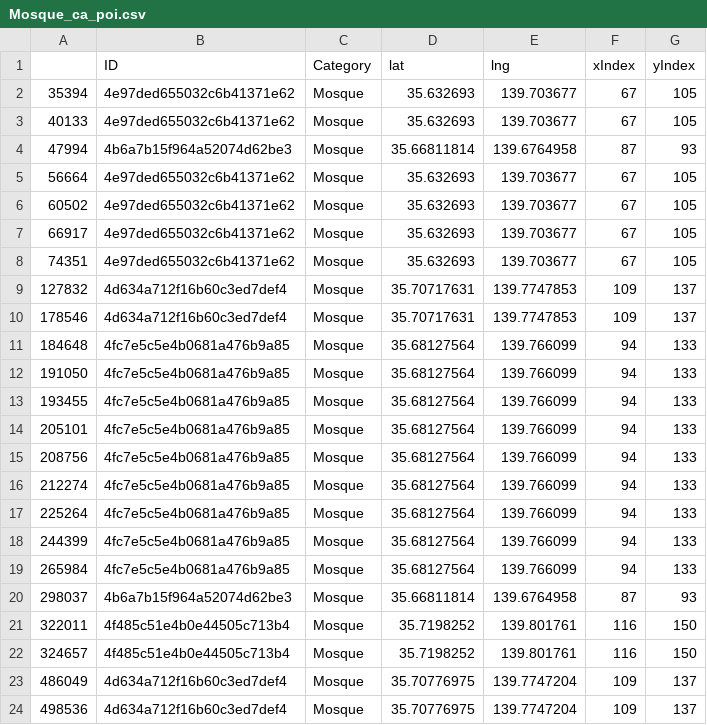
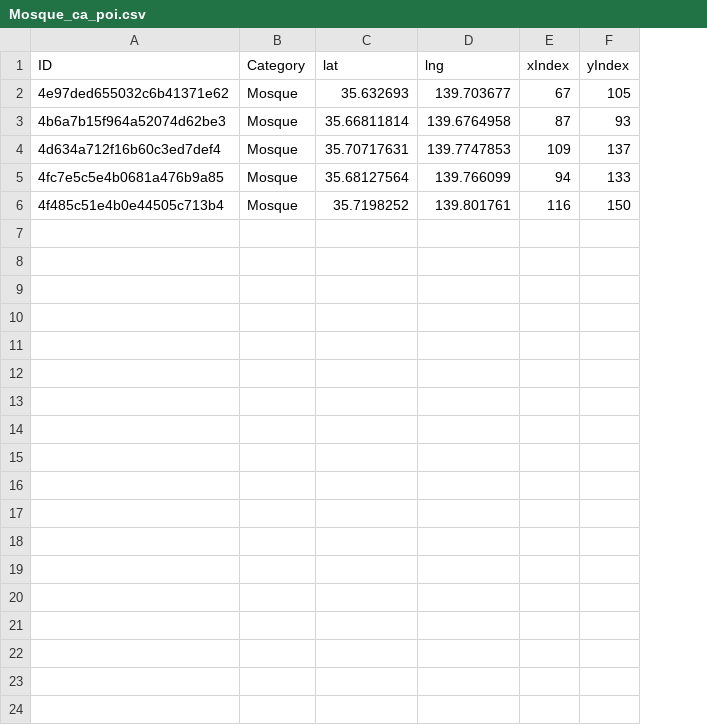
Before and after one commit to shobhitsinha04/gen_ai_simulation, a CSV file: POI_data/Mosque_ca_poi.csv, drawn as a sheet; removed rows and columns are numbered as before the commit, all else as after; the diff names each change by its address in the sheet, - before the commit and + after, or states it on an @@ line.

Commit message:
update POI data

```diff
--- a/POI_data/Mosque_ca_poi.csv
+++ b/POI_data/Mosque_ca_poi.csv
-column A, row 2: 35394; row 4: 47994; rows 10-11: 178546 | 184648; row 21: 322011
-row 3: 40133 | 4e97ded655032c6b41371e62 | Mosque | 35.632693 | 139.703677 | 67 | 105
-row 5: 56664 | 4e97ded655032c6b41371e62 | Mosque | 35.632693 | 139.703677 | 67 | 105
-row 6: 60502 | 4e97ded655032c6b41371e62 | Mosque | 35.632693 | 139.703677 | 67 | 105
-row 7: 66917 | 4e97ded655032c6b41371e62 | Mosque | 35.632693 | 139.703677 | 67 | 105
-row 8: 74351 | 4e97ded655032c6b41371e62 | Mosque | 35.632693 | 139.703677 | 67 | 105
-row 9: 127832 | 4d634a712f16b60c3ed7def4 | Mosque | 35.70717631 | 139.7747853 | 109 | 137
-row 12: 191050 | 4fc7e5c5e4b0681a476b9a85 | Mosque | 35.68127564 | 139.766099 | 94 | 133
-row 13: 193455 | 4fc7e5c5e4b0681a476b9a85 | Mosque | 35.68127564 | 139.766099 | 94 | 133
-row 14: 205101 | 4fc7e5c5e4b0681a476b9a85 | Mosque | 35.68127564 | 139.766099 | 94 | 133
-row 15: 208756 | 4fc7e5c5e4b0681a476b9a85 | Mosque | 35.68127564 | 139.766099 | 94 | 133
-row 16: 212274 | 4fc7e5c5e4b0681a476b9a85 | Mosque | 35.68127564 | 139.766099 | 94 | 133
-row 17: 225264 | 4fc7e5c5e4b0681a476b9a85 | Mosque | 35.68127564 | 139.766099 | 94 | 133
-row 18: 244399 | 4fc7e5c5e4b0681a476b9a85 | Mosque | 35.68127564 | 139.766099 | 94 | 133
-row 19: 265984 | 4fc7e5c5e4b0681a476b9a85 | Mosque | 35.68127564 | 139.766099 | 94 | 133
-row 20: 298037 | 4b6a7b15f964a52074d62be3 | Mosque | 35.66811814 | 139.6764958 | 87 | 93
-row 22: 324657 | 4f485c51e4b0e44505c713b4 | Mosque | 35.7198252 | 139.801761 | 116 | 150
-row 23: 486049 | 4d634a712f16b60c3ed7def4 | Mosque | 35.70776975 | 139.7747204 | 109 | 137
-row 24: 498536 | 4d634a712f16b60c3ed7def4 | Mosque | 35.70776975 | 139.7747204 | 109 | 137
```
Also changed, not shown: 31 other files.
